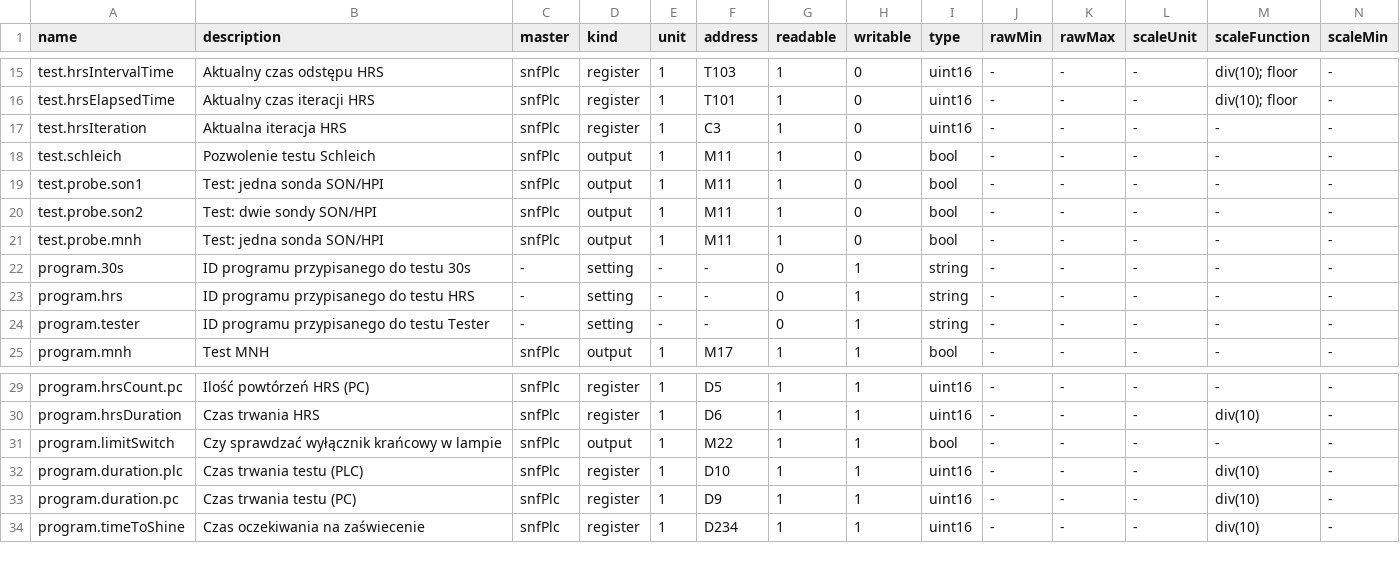
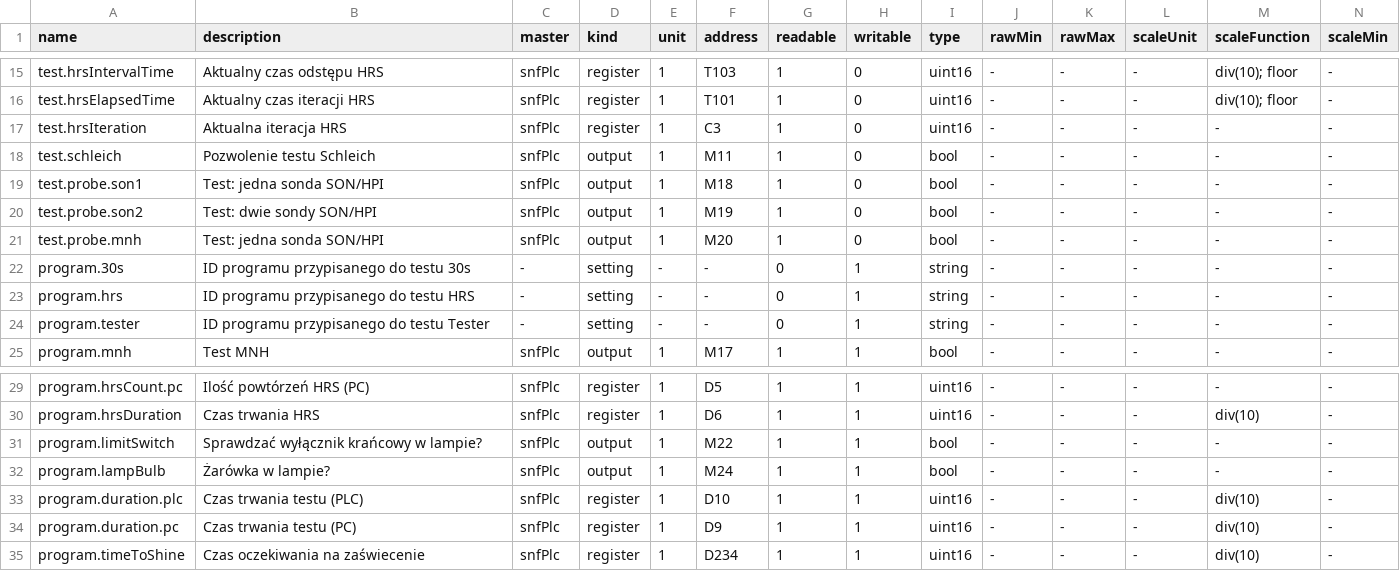
Before and after one commit to morkai/walkner-snf, a CSV file: config/tags.csv, drawn as a sheet; only a part is shown, gaps mark what is left out; rows hold the shown columns only; the diff names each change by its address in the sheet, - before the commit and + after, or states it on an @@ line.

Commit message:
Added a new property to the Program model: lampBulb.

```diff
--- a/config/tags.csv
+++ b/config/tags.csv
-F19 (address): M11
+F19 (address): M18
-F20 (address): M11
+F20 (address): M19
-F21 (address): M11
+F21 (address): M20
-B31 (description): Czy sprawdzać wyłącznik krańcowy w lampie
+B31 (description): Sprawdzać wyłącznik krańcowy w lampie?
+row 32: program.lampBulb | Żarówka w lampie? | snfPlc | output | 1 | M24 | 1 | 1 | bool | - | - | - | - | -
```
Also changed, not shown: 5 other files.
